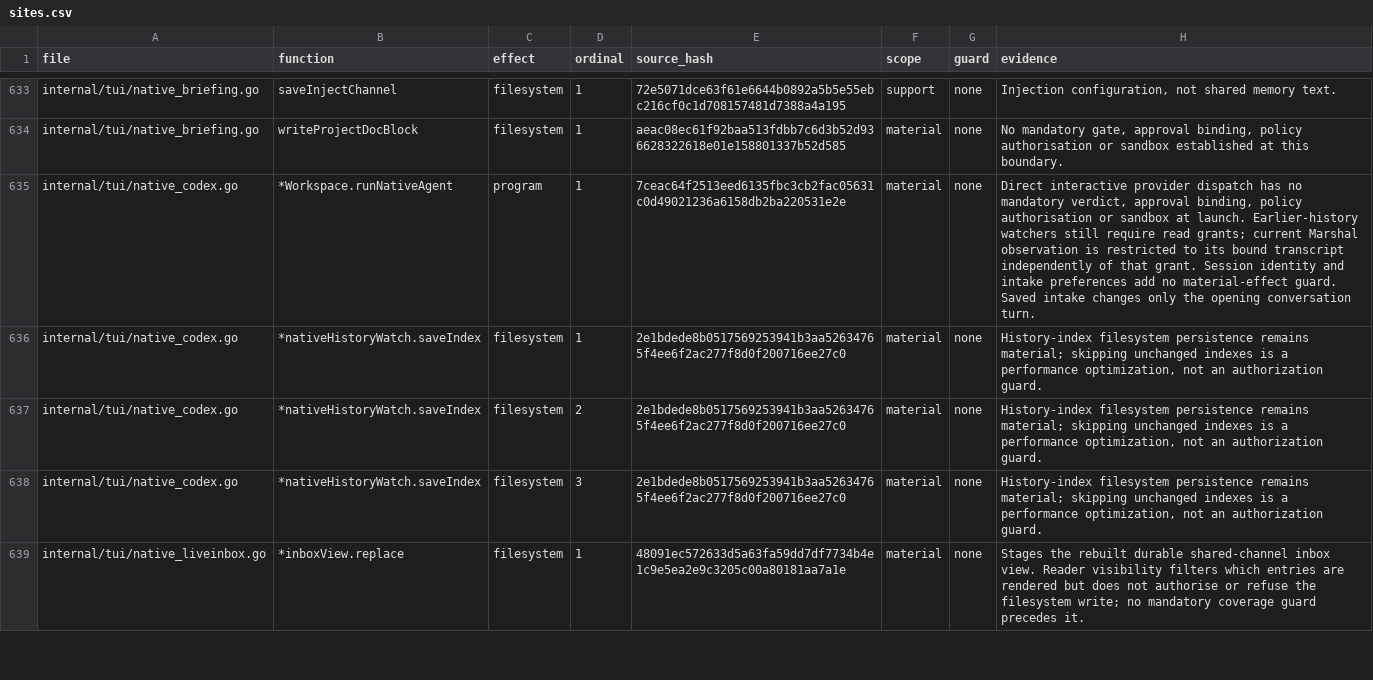
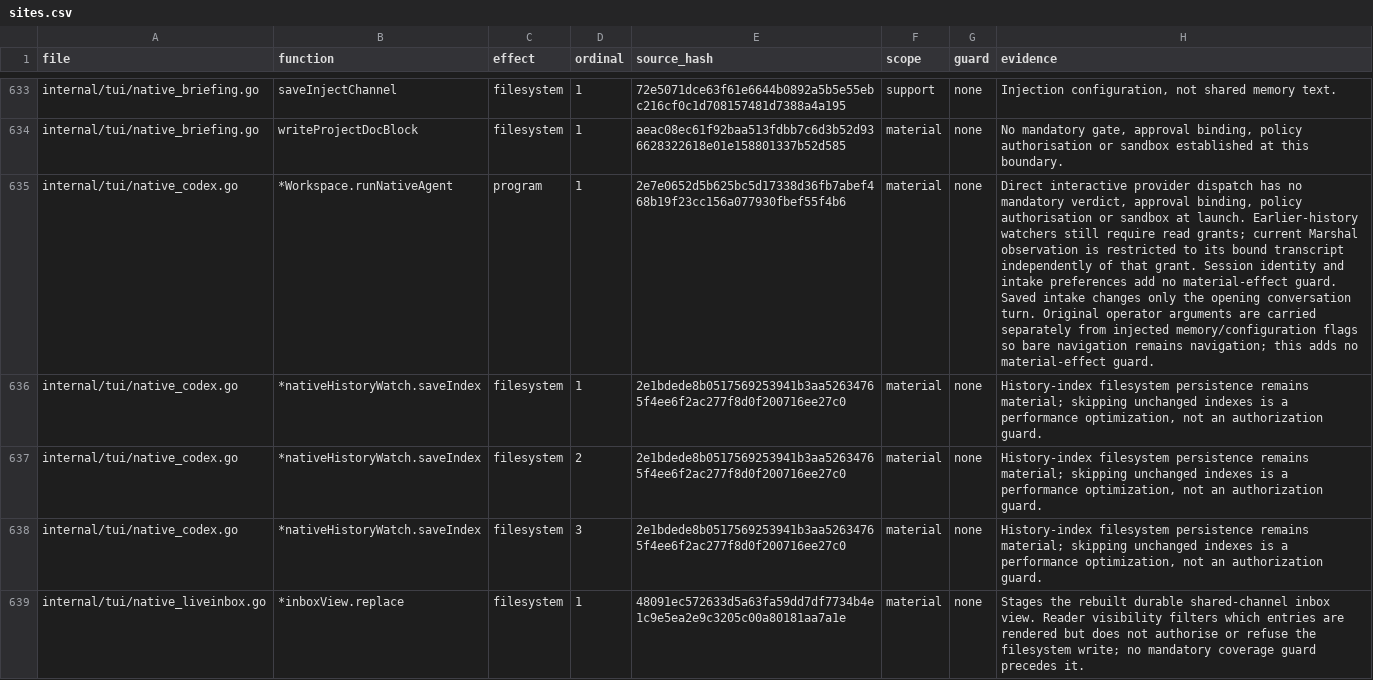
Before and after one commit to Zen1th53/marshal, a CSV file: tools/effect-inventory/sites.csv, drawn as a sheet; only a part is shown, gaps mark what is left out; the diff covers the shown part only; the diff names each change by its address in the sheet, - before the commit and + after, or states it on an @@ line.

Commit message:
fix(tui): provider keys reopen, default review, kept arguments, clear errors
An ended provider key reopens its provider. Review checks the current
Git changes and says when there is nothing to review. Native commands
keep their subcommand and arguments. OpenCode help lists only routed
commands and a bare run asks for text. Marshal controls without a saved
run explain the next step. The full help reference opens at the start.

```diff
--- a/tools/effect-inventory/sites.csv
+++ b/tools/effect-inventory/sites.csv
-E635 (source_hash): 7ceac64f2513eed6135fbc3cb2fac05631c0d49021236a6158db2ba220531e2e
+E635 (source_hash): 2e7e0652d5b625bc5d17338d36fb7abef468b19f23cc156a077930fbef55f4b6
-H635 (evidence): …conversation turn.
+H635 (evidence): …conversation turn. Original operator arguments are carried separately from injected memory/configuration flags so bare navigation remains navigation; this adds no material-effect guard.
```
Also changed, not shown: 4 edited cells elsewhere in this file, 22 other files.
